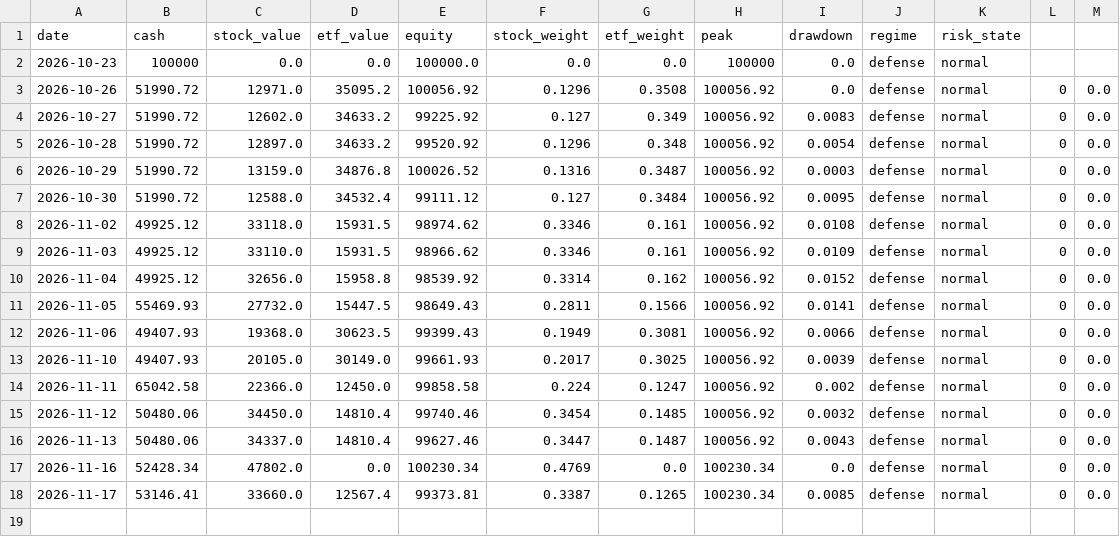
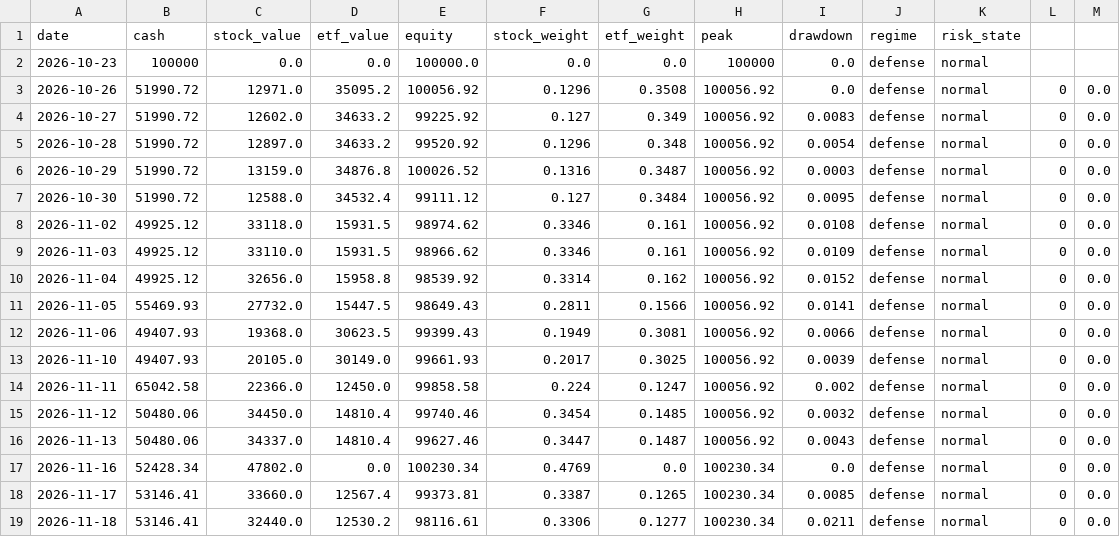
Before and after one commit to ice-tong/a-stock-investment, a CSV file: accounts/quant/nav.csv, drawn as a sheet.

```diff
--- a/accounts/quant/nav.csv
+++ b/accounts/quant/nav.csv
@@ -18 +18,2 @@ date,cash,stock_value,etf_value,equity,stock_weight,etf_weight,peak,drawdown,reg
 2026-11-17,53146.41,33660.0,12567.4,99373.81,0.3387,0.1265,100230.34,0.0085,defense,normal,0,0.0
+2026-11-18,53146.41,32440.0,12530.2,98116.61,0.3306,0.1277,100230.34,0.0211,defense,normal,0,0.0
```
Also changed, not shown: accounts/etf/nav.csv, accounts/etf_band/nav.csv, 14 other files.
